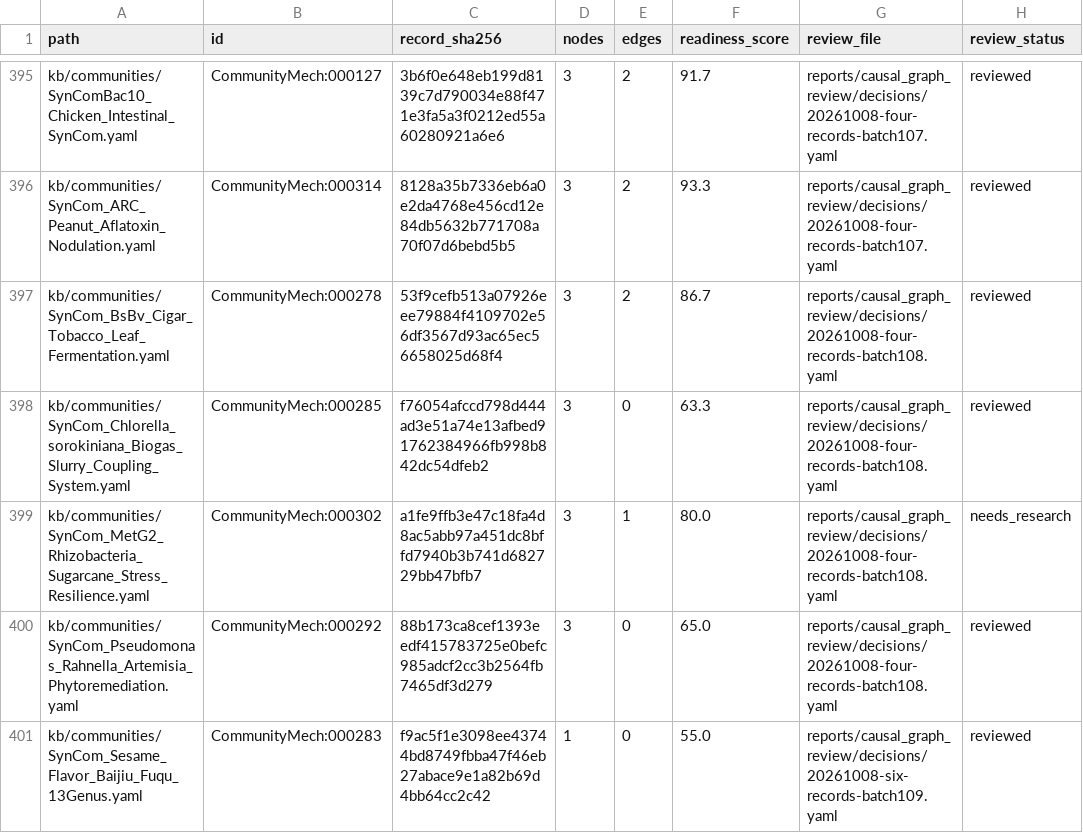
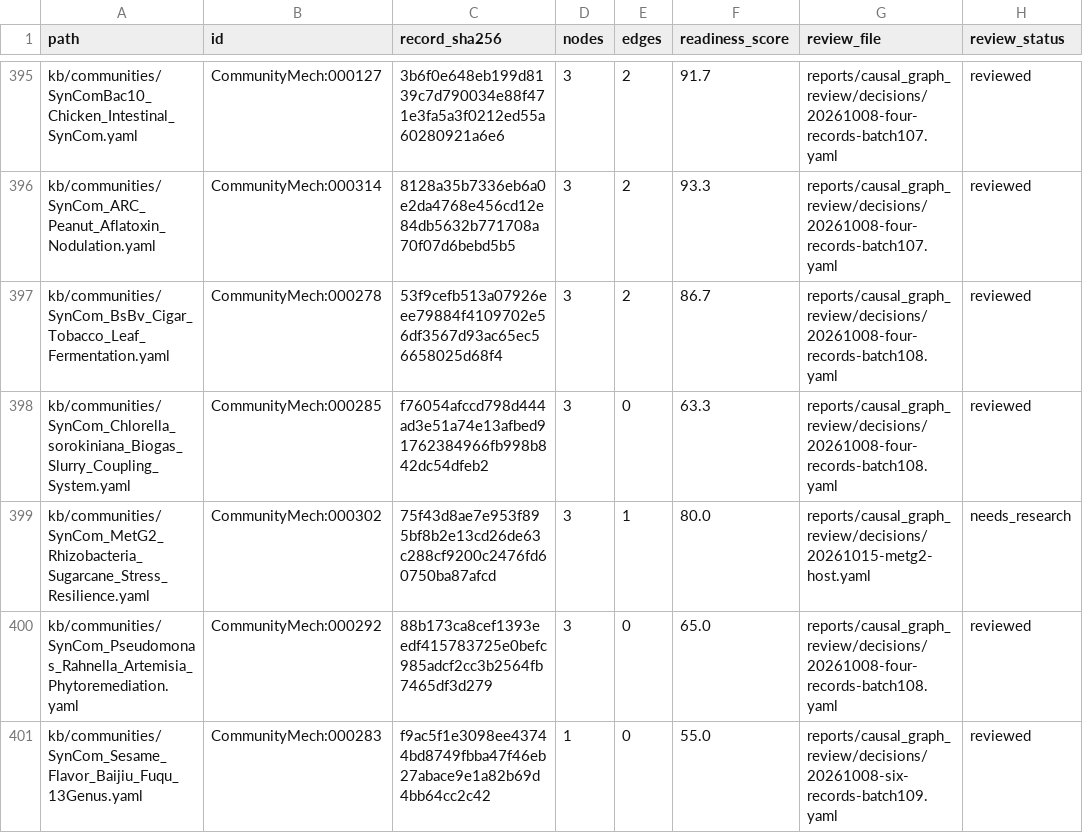
Before and after one commit to CultureBotAI/CommunityMech, a TSV file: reports/causal_graph_review/inventory.tsv, drawn as a sheet; only a part is shown, gaps mark what is left out.

Commit message:
fix: bound MetG2 host identity and expression participants

```diff
--- a/reports/causal_graph_review/inventory.tsv
+++ b/reports/causal_graph_review/inventory.tsv
@@ -398,3 +398,3 @@ kb/communities/SynCom_BsBv_Cigar_Tobacco_Leaf_Fermentation.yaml	CommunityMech:00
 kb/communities/SynCom_Chlorella_sorokiniana_Biogas_Slurry_Coupling_System.yaml	CommunityMech:000285	f76054afccd798d444ad3e51a74e13afbed91762384966fb998b842dc54dfeb2	3	0	63.3	reports/causal_graph_review/decisions/20261008-four-records-batch108.yaml	reviewed
-kb/communities/SynCom_MetG2_Rhizobacteria_Sugarcane_Stress_Resilience.yaml	CommunityMech:000302	a1fe9ffb3e47c18fa4d8ac5abb97a451dc8bffd7940b3b741d682729bb47bfb7	3	1	80.0	reports/causal_graph_review/decisions/20261008-four-records-batch108.yaml	needs_research
+kb/communities/SynCom_MetG2_Rhizobacteria_Sugarcane_Stress_Resilience.yaml	CommunityMech:000302	75f43d8ae7e953f895bf8b2e13cd26de63c288cf9200c2476fd60750ba87afcd	3	1	80.0	reports/causal_graph_review/decisions/20261015-metg2-host.yaml	needs_research
 kb/communities/SynCom_Pseudomonas_Rahnella_Artemisia_Phytoremediation.yaml	CommunityMech:000292	88b173ca8cef1393eedf415783725e0befc985adcf2cc3b2564fb7465df3d279	3	0	65.0	reports/causal_graph_review/decisions/20261008-four-records-batch108.yaml	reviewed
```
Also changed, not shown: 36 other files.
